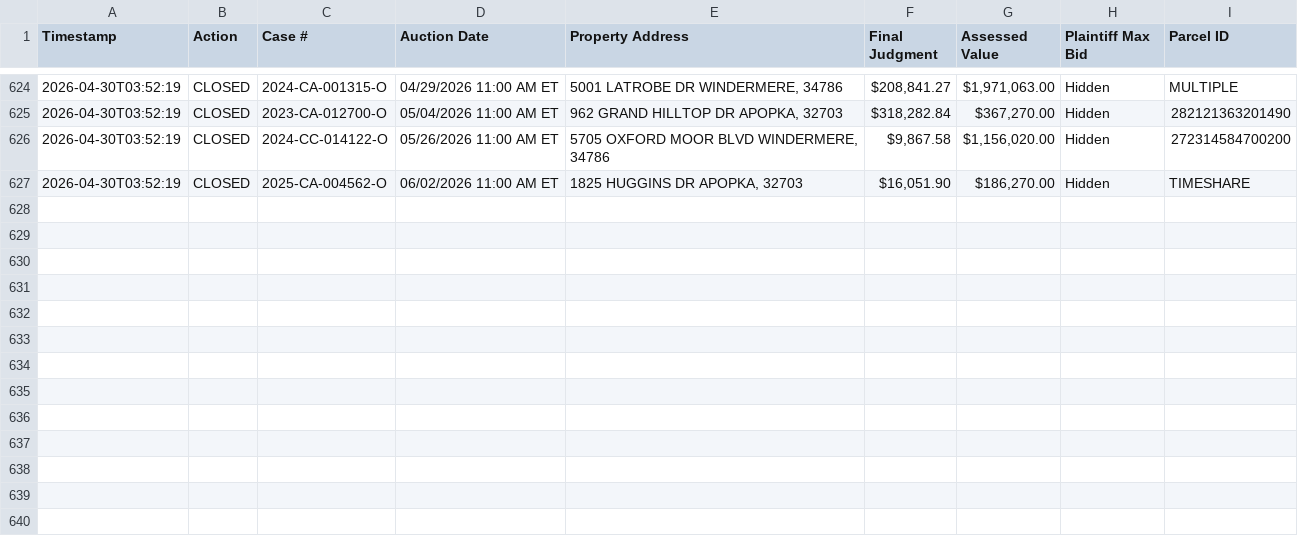
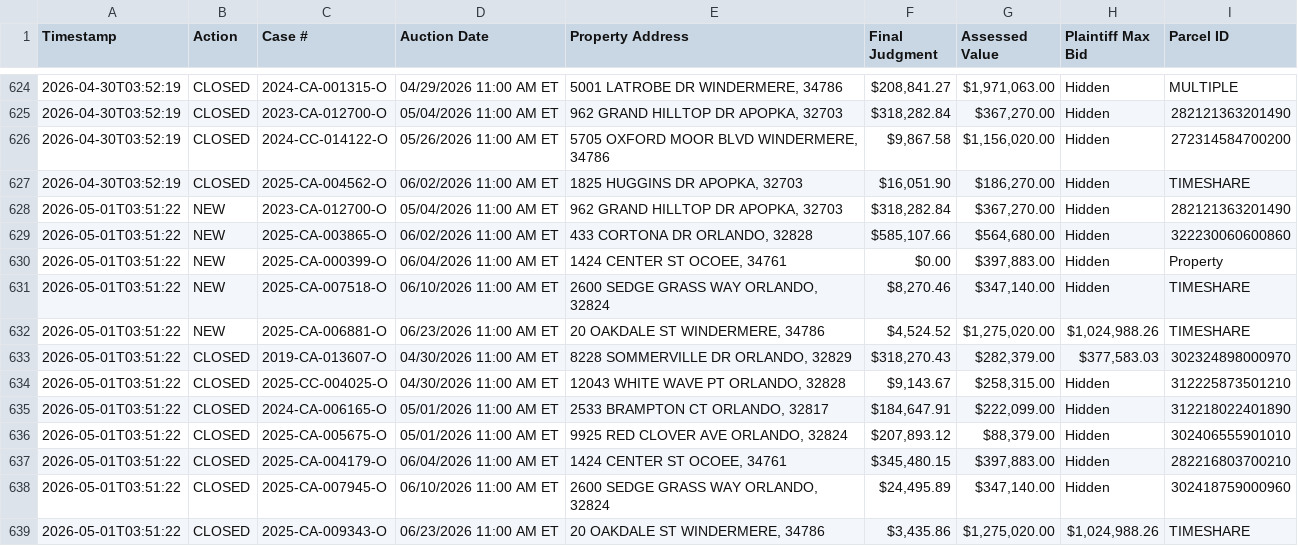
Before and after one commit to figlesias7/Realforeclose-Orange, a CSV file: data/event_log.csv, drawn as a sheet; only a part is shown, gaps mark what is left out.

```diff
--- a/data/event_log.csv
+++ b/data/event_log.csv
@@ -627 +627,13 @@ Timestamp,Action,Case #,Auction Date,Property Address,Final Judgment,Assessed Va
 2026-04-30T03:52:19,CLOSED,2025-CA-004562-O,06/02/2026 11:00 AM ET,"1825 HUGGINS DR APOPKA, 32703","$16,051.90","$186,270.00",Hidden,TIMESHARE
+2026-05-01T03:51:22,NEW,2023-CA-012700-O,05/04/2026 11:00 AM ET,"962 GRAND HILLTOP DR APOPKA, 32703","$318,282.84","$367,270.00",Hidden,282121363201490
+2026-05-01T03:51:22,NEW,2025-CA-003865-O,06/02/2026 11:00 AM ET,"433 CORTONA DR ORLANDO, 32828","$585,107.66","$564,680.00",Hidden,322230060600860
+2026-05-01T03:51:22,NEW,2025-CA-000399-O,06/04/2026 11:00 AM ET,"1424 CENTER ST OCOEE, 34761",$0.00,"$397,883.00",Hidden,Property
+2026-05-01T03:51:22,NEW,2025-CA-007518-O,06/10/2026 11:00 AM ET,"2600 SEDGE GRASS WAY ORLANDO, 32824","$8,270.46","$347,140.00",Hidden,TIMESHARE
+2026-05-01T03:51:22,NEW,2025-CA-006881-O,06/23/2026 11:00 AM ET,"20 OAKDALE ST WINDERMERE, 34786","$4,524.52","$1,275,020.00","$1,024,988.26",TIMESHARE
+2026-05-01T03:51:22,CLOSED,2019-CA-013607-O,04/30/2026 11:00 AM ET,"8228 SOMMERVILLE DR ORLANDO, 32829","$318,270.43","$282,379.00","$377,583.03",302324898000970
+2026-05-01T03:51:22,CLOSED,2025-CC-004025-O,04/30/2026 11:00 AM ET,"12043 WHITE WAVE PT ORLANDO, 32828","$9,143.67","$258,315.00",Hidden,312225873501210
+2026-05-01T03:51:22,CLOSED,2024-CA-006165-O,05/01/2026 11:00 AM ET,"2533 BRAMPTON CT ORLANDO, 32817","$184,647.91","$222,099.00",Hidden,312218022401890
+2026-05-01T03:51:22,CLOSED,2025-CA-005675-O,05/01/2026 11:00 AM ET,"9925 RED CLOVER AVE ORLANDO, 32824","$207,893.12","$88,379.00",Hidden,302406555901010
+2026-05-01T03:51:22,CLOSED,2025-CA-004179-O,06/04/2026 11:00 AM ET,"1424 CENTER ST OCOEE, 34761","$345,480.15","$397,883.00",Hidden,282216803700210
+2026-05-01T03:51:22,CLOSED,2025-CA-007945-O,06/10/2026 11:00 AM ET,"2600 SEDGE GRASS WAY ORLANDO, 32824","$24,495.89","$347,140.00",Hidden,302418759000960
+2026-05-01T03:51:22,CLOSED,2025-CA-009343-O,06/23/2026 11:00 AM ET,"20 OAKDALE ST WINDERMERE, 34786","$3,435.86","$1,275,020.00","$1,024,988.26",TIMESHARE
```
Also changed, not shown: data/all_seen.csv, 3 other files.
